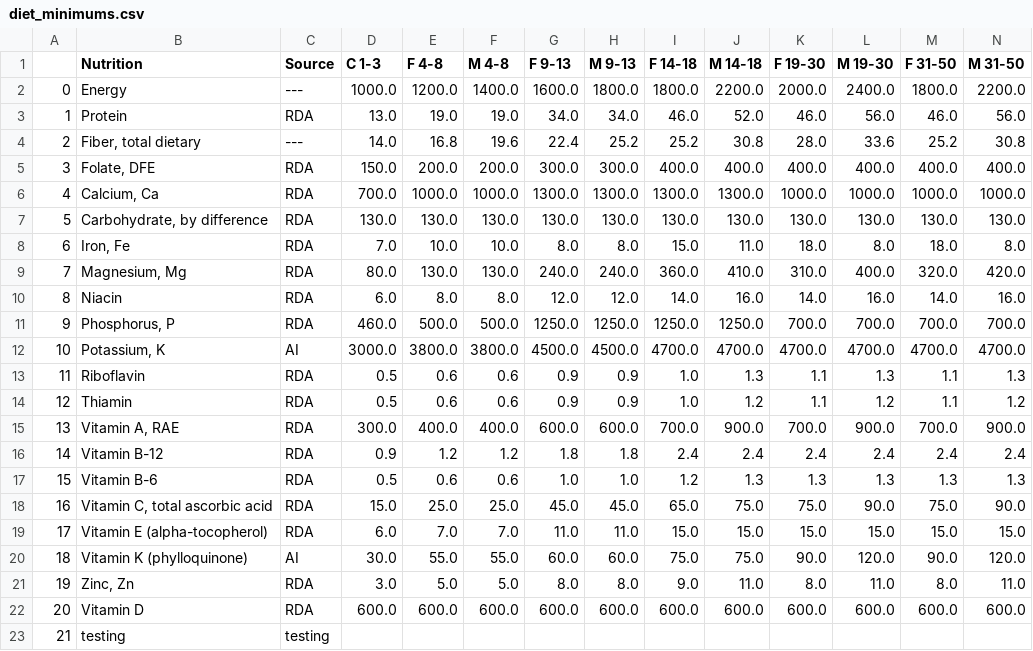
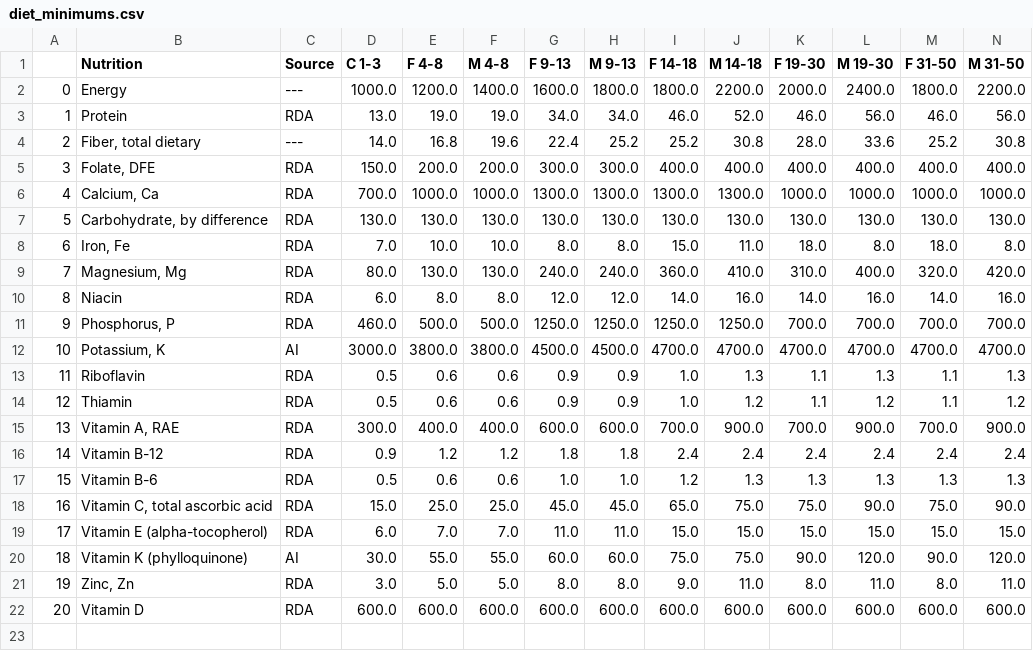
Before and after one commit to tzipora1/MinCostDiet, a CSV file: diet_minimums.csv, drawn as a sheet; only a part is shown; rows hold the shown columns only; the diff names each change by its address in the sheet, - before the commit and + after, or states it on an @@ line.

```diff
--- a/diet_minimums.csv
+++ b/diet_minimums.csv
-row 23: 21 | testing | testing
```
Also changed, not shown: 1 other file.
